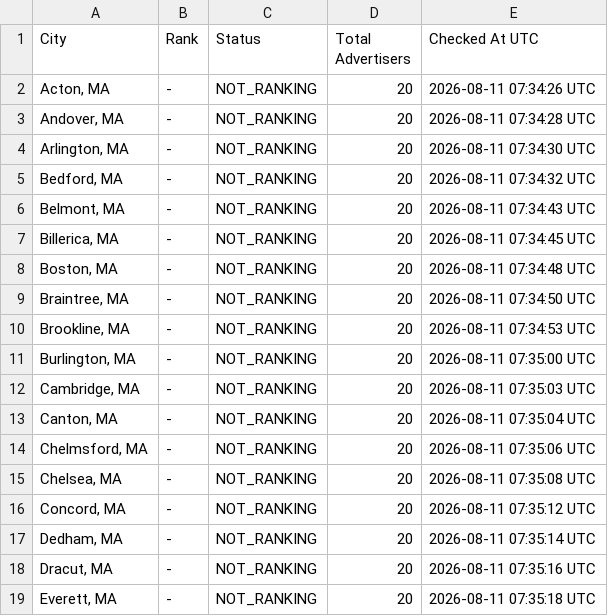
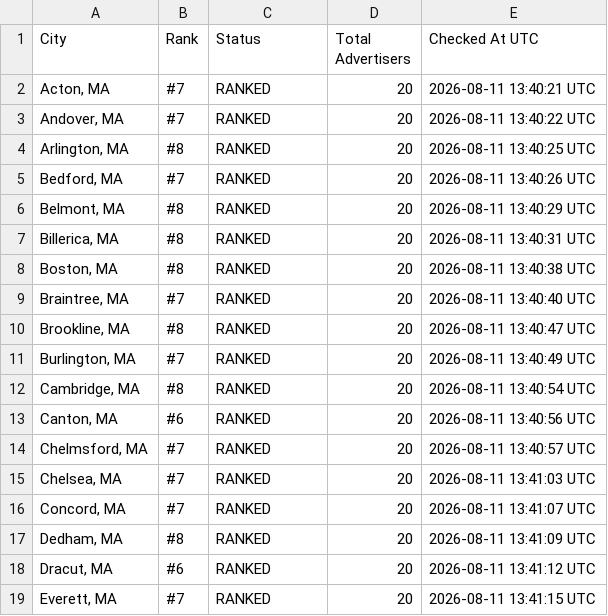
Before and after one commit to yasin-ads/apex-lsa-dashboard, a CSV file: data/lsa_ranking_results.csv, drawn as a sheet; only a part is shown; the diff covers the shown part only.

```diff
--- a/data/lsa_ranking_results.csv
+++ b/data/lsa_ranking_results.csv
@@ -1,19 +1,19 @@
 City,Rank,Status,Total Advertisers,Checked At UTC
-"Acton, MA",-,NOT_RANKING,20,2026-08-11 07:34:26 UTC
-"Andover, MA",-,NOT_RANKING,20,2026-08-11 07:34:28 UTC
-"Arlington, MA",-,NOT_RANKING,20,2026-08-11 07:34:30 UTC
-"Bedford, MA",-,NOT_RANKING,20,2026-08-11 07:34:32 UTC
-"Belmont, MA",-,NOT_RANKING,20,2026-08-11 07:34:43 UTC
-"Billerica, MA",-,NOT_RANKING,20,2026-08-11 07:34:45 UTC
-"Boston, MA",-,NOT_RANKING,20,2026-08-11 07:34:48 UTC
-"Braintree, MA",-,NOT_RANKING,20,2026-08-11 07:34:50 UTC
-"Brookline, MA",-,NOT_RANKING,20,2026-08-11 07:34:53 UTC
-"Burlington, MA",-,NOT_RANKING,20,2026-08-11 07:35:00 UTC
-"Cambridge, MA",-,NOT_RANKING,20,2026-08-11 07:35:03 UTC
-"Canton, MA",-,NOT_RANKING,20,2026-08-11 07:35:04 UTC
-"Chelmsford, MA",-,NOT_RANKING,20,2026-08-11 07:35:06 UTC
-"Chelsea, MA",-,NOT_RANKING,20,2026-08-11 07:35:08 UTC
-"Concord, MA",-,NOT_RANKING,20,2026-08-11 07:35:12 UTC
-"Dedham, MA",-,NOT_RANKING,20,2026-08-11 07:35:14 UTC
-"Dracut, MA",-,NOT_RANKING,20,2026-08-11 07:35:16 UTC
-"Everett, MA",-,NOT_RANKING,20,2026-08-11 07:35:18 UTC
+"Acton, MA",#7,RANKED,20,2026-08-11 13:40:21 UTC
+"Andover, MA",#7,RANKED,20,2026-08-11 13:40:22 UTC
+"Arlington, MA",#8,RANKED,20,2026-08-11 13:40:25 UTC
+"Bedford, MA",#7,RANKED,20,2026-08-11 13:40:26 UTC
+"Belmont, MA",#8,RANKED,20,2026-08-11 13:40:29 UTC
+"Billerica, MA",#8,RANKED,20,2026-08-11 13:40:31 UTC
+"Boston, MA",#8,RANKED,20,2026-08-11 13:40:38 UTC
+"Braintree, MA",#7,RANKED,20,2026-08-11 13:40:40 UTC
+"Brookline, MA",#8,RANKED,20,2026-08-11 13:40:47 UTC
+"Burlington, MA",#7,RANKED,20,2026-08-11 13:40:49 UTC
+"Cambridge, MA",#8,RANKED,20,2026-08-11 13:40:54 UTC
+"Canton, MA",#6,RANKED,20,2026-08-11 13:40:56 UTC
+"Chelmsford, MA",#7,RANKED,20,2026-08-11 13:40:57 UTC
+"Chelsea, MA",#7,RANKED,20,2026-08-11 13:41:03 UTC
+"Concord, MA",#7,RANKED,20,2026-08-11 13:41:07 UTC
+"Dedham, MA",#8,RANKED,20,2026-08-11 13:41:09 UTC
+"Dracut, MA",#6,RANKED,20,2026-08-11 13:41:12 UTC
+"Everett, MA",#7,RANKED,20,2026-08-11 13:41:15 UTC
```
Also changed, not shown: 104 edited cells elsewhere in this file, 2 other files.
